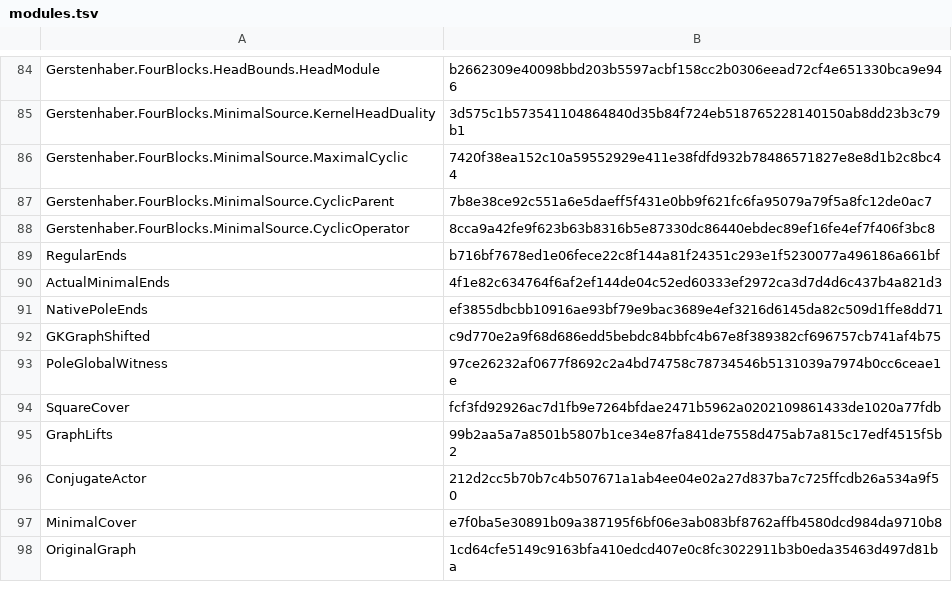
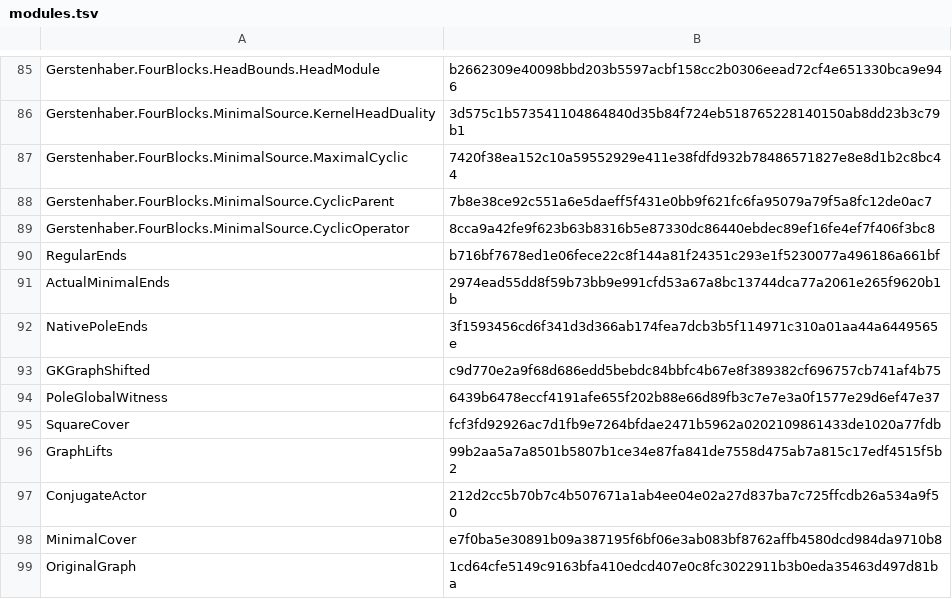
Before and after one commit to lin522026298/three-commuting-matrices, a TSV file: verification/modules.tsv, drawn as a sheet; only a part is shown, gaps mark what is left out; the diff covers the shown part only.

```diff
--- a/verification/modules.tsv
+++ b/verification/modules.tsv
@@ -89,6 +90,6 @@ Gerstenhaber.FourBlocks.MinimalSource.CyclicOperator	8cca9a42fe9f623b63b8316b5e8
 RegularEnds	b716bf7678ed1e06fece22c8f144a81f24351c293e1f5230077a496186a661bf
-ActualMinimalEnds	4f1e82c634764f6af2ef144de04c52ed60333ef2972ca3d7d4d6c437b4a821d3
-NativePoleEnds	ef3855dbcbb10916ae93bf79e9bac3689e4ef3216d6145da82c509d1ffe8dd71
+ActualMinimalEnds	2974ead55dd8f59b73bb9e991cfd53a67a8bc13744dca77a2061e265f9620b1b
+NativePoleEnds	3f1593456cd6f341d3d366ab174fea7dcb3b5f114971c310a01aa44a6449565e
 GKGraphShifted	c9d770e2a9f68d686edd5bebdc84bbfc4b67e8f389382cf696757cb741af4b75
-PoleGlobalWitness	97ce26232af0677f8692c2a4bd74758c78734546b5131039a7974b0cc6ceae1e
+PoleGlobalWitness	6439b6478eccf4191afe655f202b88e66d89fb3c7e7e3a0f1577e29d6ef47e37
 SquareCover	fcf3fd92926ac7d1fb9e7264bfdae2471b5962a0202109861433de1020a77fdb
```
Also changed, not shown: 3 added rows and 22 edited cells elsewhere in this file, 39 other files.
